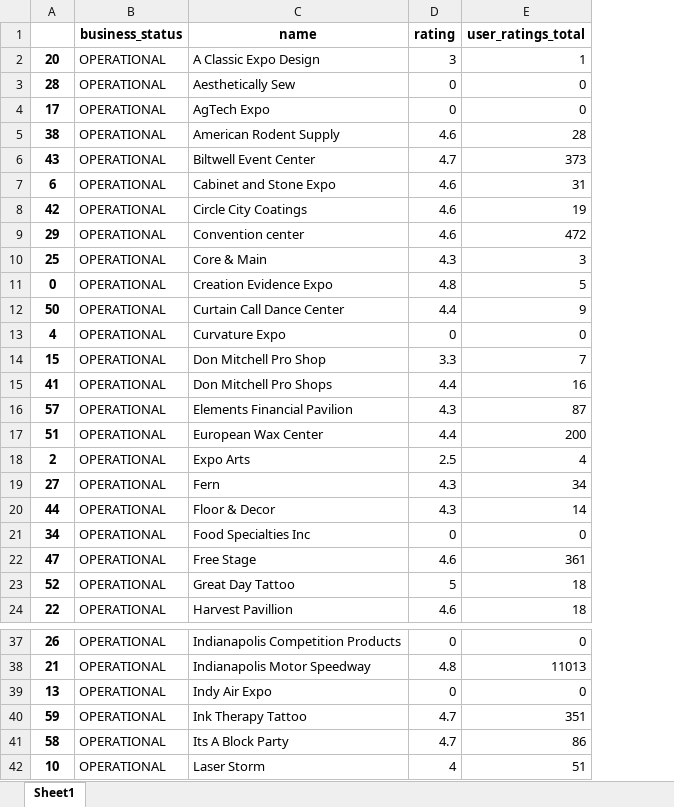
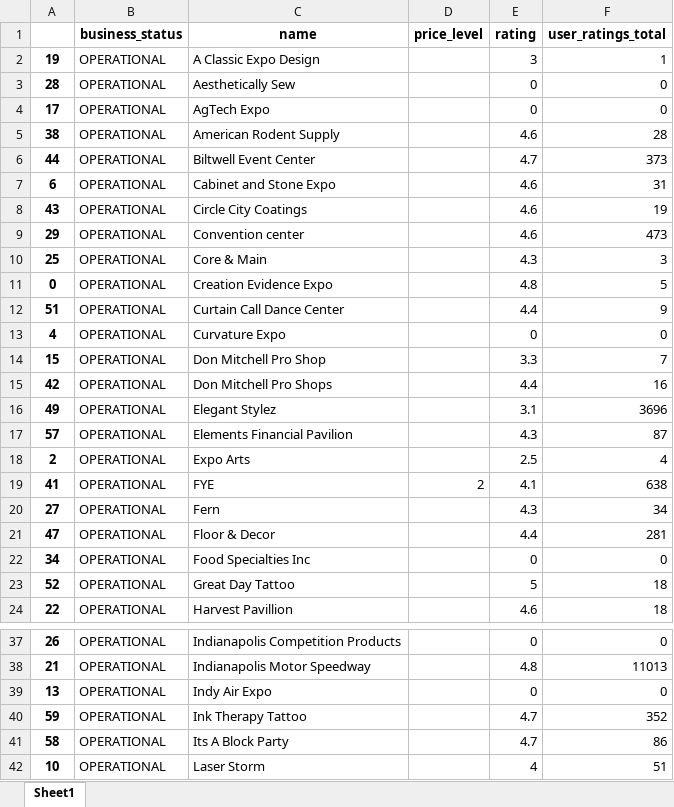
Before and after one commit to oluwa2000/Xtern, an Excel workbook: Location Details/S Meridian St, Indianapolis, IN 46225_expos.xlsx, sheet Sheet1, drawn as a sheet; only a part is shown, gaps mark what is left out; values as stored, in another font and other column widths than the file's, no borders; removed rows and columns are numbered as before the commit, all else as after; the diff covers the shown part only; the diff names each change by its address in the sheet, - before the commit and + after, or states it on an @@ line.

```diff
--- a/Location Details/S Meridian St, Indianapolis, IN 46225_expos.xlsx (sheet Sheet1)
+++ b/Location Details/S Meridian St, Indianapolis, IN 46225_expos.xlsx (sheet Sheet1)
+column D (price_level), empty
-A2: 20
+A2: 19
-A6: 43
+A6: 44
-A8: 42
+A8: 43
-F9 (user_ratings_total): 472
+F9 (user_ratings_total): 473
-A12: 50
+A12: 51
-A15: 41
+A15: 42
+row 16: 49 | OPERATIONAL | Elegant Stylez |  | 3.1 | 3696
-row 17: 51 | OPERATIONAL | European Wax Center | 4.4 | 200
+row 19: 41 | OPERATIONAL | FYE | 2 | 4.1 | 638
-row 20: 44 | OPERATIONAL | Floor & Decor | 4.3 | 14
+row 21: 47 | OPERATIONAL | Floor & Decor |  | 4.4 | 281
-row 22: 47 | OPERATIONAL | Free Stage | 4.6 | 361
-F40 (user_ratings_total): 351
+F40 (user_ratings_total): 352
```
Also changed, not shown: 6 edited cells elsewhere in this sheet, Location Details/E Cedar St , Zionsville, IN 46077_festivals.xlsx, Location Details/Massachusetts Ave, Indianapolis, IN 46204_concert.xlsx, 41 other files.
